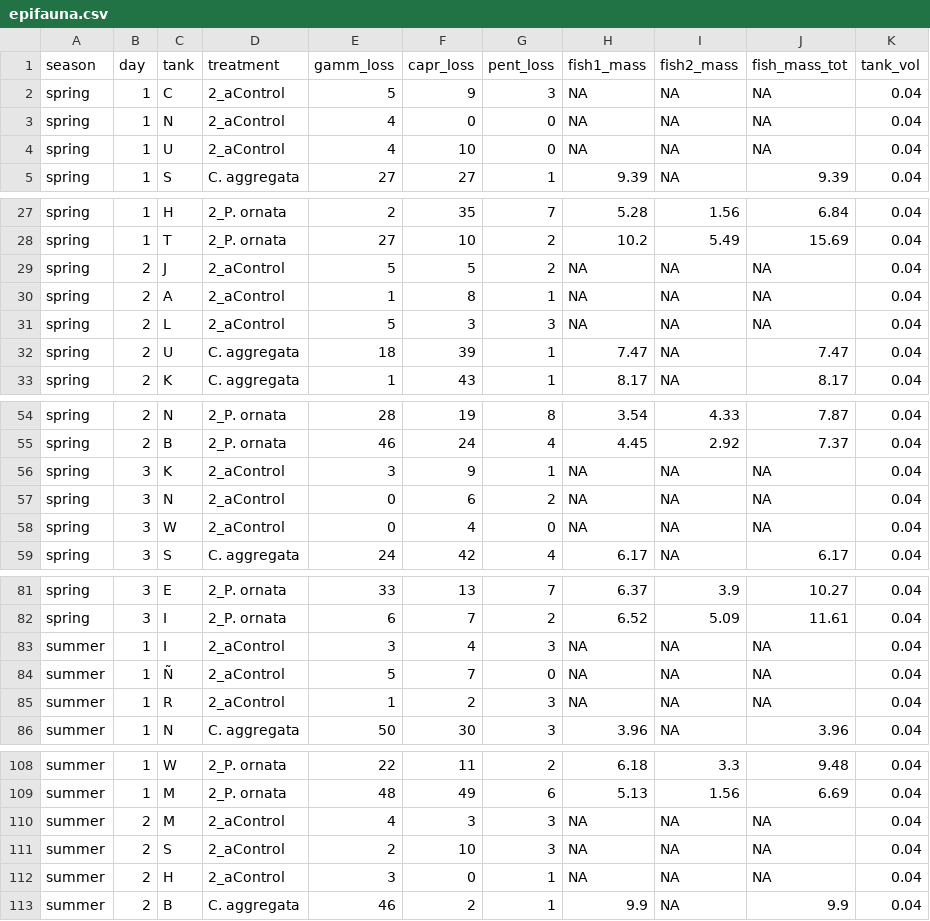
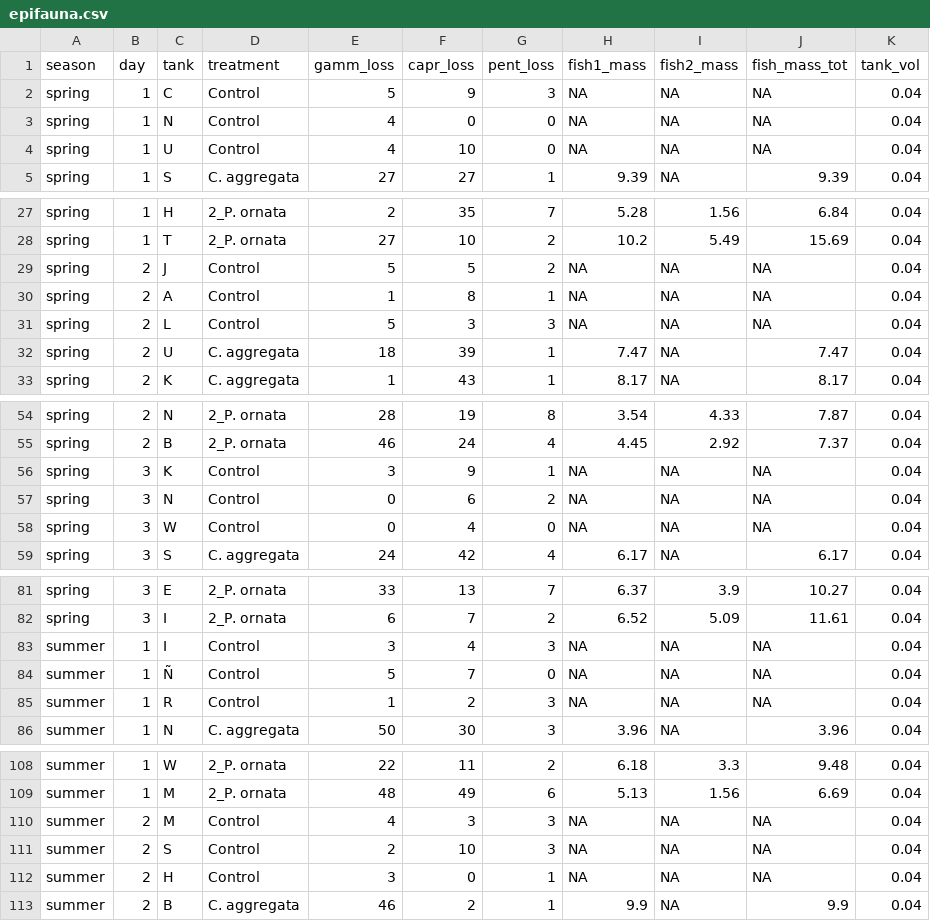
Before and after one commit to AngeloLCS/EpifaunaExperimentBIOL710, a CSV file: RCode/Input/epifauna.csv, drawn as a sheet; only a part is shown, gaps mark what is left out; the diff covers the shown part only.

```diff
--- a/RCode/Input/epifauna.csv
+++ b/RCode/Input/epifauna.csv
@@ -1,5 +1,5 @@
 season,day,tank,treatment,gamm_loss,capr_loss,pent_loss,fish1_mass,fish2_mass,fish_mass_tot,tank_vol
-spring,1,C,2_aControl,5,9,3,NA,NA,NA,0.04
-spring,1,N,2_aControl,4,0,0,NA,NA,NA,0.04
-spring,1,U,2_aControl,4,10,0,NA,NA,NA,0.04
+spring,1,C,Control,5,9,3,NA,NA,NA,0.04
+spring,1,N,Control,4,0,0,NA,NA,NA,0.04
+spring,1,U,Control,4,10,0,NA,NA,NA,0.04
 spring,1,S,C. aggregata,27,27,1,9.39,NA,9.39,0.04
@@ -28,5 +28,5 @@ spring,1,H,2_P. ornata,2,35,7,5.28,1.56,6.84,0.04
 spring,1,T,2_P. ornata,27,10,2,10.2,5.49,15.69,0.04
-spring,2,J,2_aControl,5,5,2,NA,NA,NA,0.04
-spring,2,A,2_aControl,1,8,1,NA,NA,NA,0.04
-spring,2,L,2_aControl,5,3,3,NA,NA,NA,0.04
+spring,2,J,Control,5,5,2,NA,NA,NA,0.04
+spring,2,A,Control,1,8,1,NA,NA,NA,0.04
+spring,2,L,Control,5,3,3,NA,NA,NA,0.04
 spring,2,U,C. aggregata,18,39,1,7.47,NA,7.47,0.04
@@ -55,5 +55,5 @@ spring,2,N,2_P. ornata,28,19,8,3.54,4.33,7.87,0.04
 spring,2,B,2_P. ornata,46,24,4,4.45,2.92,7.37,0.04
-spring,3,K,2_aControl,3,9,1,NA,NA,NA,0.04
-spring,3,N,2_aControl,0,6,2,NA,NA,NA,0.04
-spring,3,W,2_aControl,0,4,0,NA,NA,NA,0.04
+spring,3,K,Control,3,9,1,NA,NA,NA,0.04
+spring,3,N,Control,0,6,2,NA,NA,NA,0.04
+spring,3,W,Control,0,4,0,NA,NA,NA,0.04
 spring,3,S,C. aggregata,24,42,4,6.17,NA,6.17,0.04
@@ -82,5 +82,5 @@ spring,3,E,2_P. ornata,33,13,7,6.37,3.9,10.27,0.04
 spring,3,I,2_P. ornata,6,7,2,6.52,5.09,11.61,0.04
-summer,1,I,2_aControl,3,4,3,NA,NA,NA,0.04
-summer,1,Ñ,2_aControl,5,7,0,NA,NA,NA,0.04
-summer,1,R,2_aControl,1,2,3,NA,NA,NA,0.04
+summer,1,I,Control,3,4,3,NA,NA,NA,0.04
+summer,1,Ñ,Control,5,7,0,NA,NA,NA,0.04
+summer,1,R,Control,1,2,3,NA,NA,NA,0.04
 summer,1,N,C. aggregata,50,30,3,3.96,NA,3.96,0.04
@@ -109,5 +109,5 @@ summer,1,W,2_P. ornata,22,11,2,6.18,3.3,9.48,0.04
 summer,1,M,2_P. ornata,48,49,6,5.13,1.56,6.69,0.04
-summer,2,M,2_aControl,4,3,3,NA,NA,NA,0.04
-summer,2,S,2_aControl,2,10,3,NA,NA,NA,0.04
-summer,2,H,2_aControl,3,0,1,NA,NA,NA,0.04
+summer,2,M,Control,4,3,3,NA,NA,NA,0.04
+summer,2,S,Control,2,10,3,NA,NA,NA,0.04
+summer,2,H,Control,3,0,1,NA,NA,NA,0.04
 summer,2,B,C. aggregata,46,2,1,9.9,NA,9.9,0.04
```
Also changed, not shown: 12 edited cells elsewhere in this file, 2 other files.
